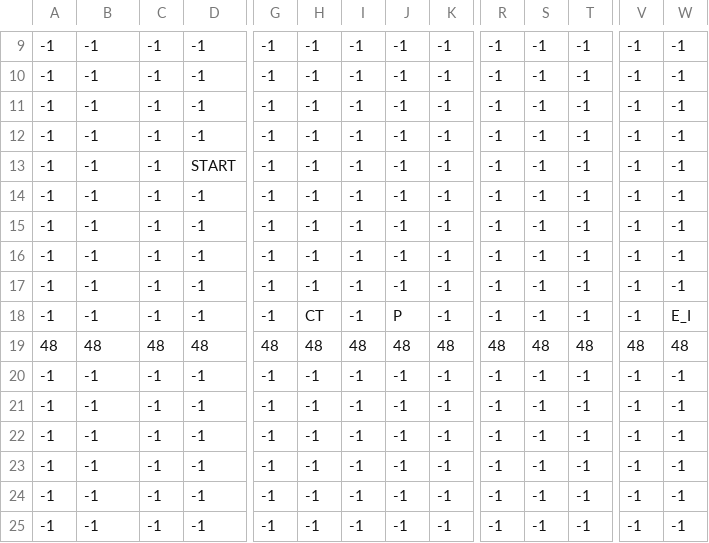
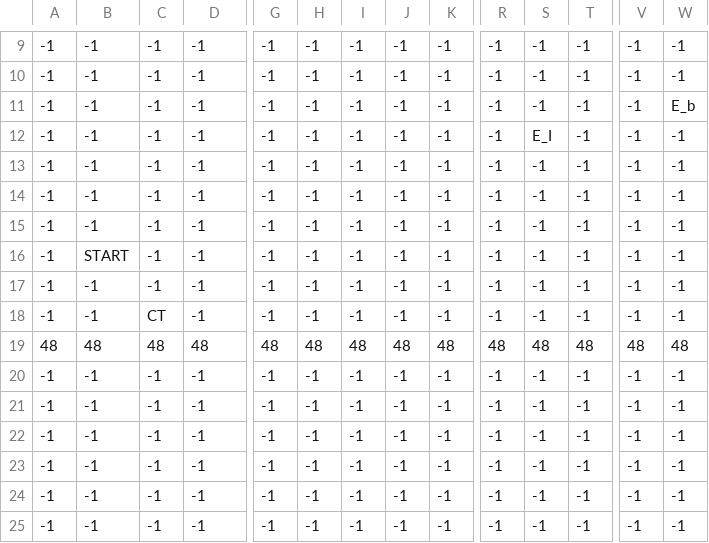
Before and after one commit to YashRL/shooting_2d_platformer, a CSV file: levels/editor_test.csv, drawn as a sheet; only a part is shown, gaps mark what is left out; removed rows and columns are numbered as before the commit, all else as after; rows hold the shown columns only; the diff names each change by its address in the sheet, - before the commit and + after, or states it on an @@ line.

```diff
--- a/levels/editor_test.csv
+++ b/levels/editor_test.csv
-W11: -1
+W11: E_b
-S12: -1
+S12: E_I
-row 13: -1 | -1 | -1 | START | -1 | -1 | -1 | -1 | -1 | -1 | -1 | -1 | -1 | -1
+row 16: -1 | START | -1 | -1 | -1 | -1 | -1 | -1 | -1 | -1 | -1 | -1 | -1 | -1
-C18: -1
+C18: CT
-H18: CT
+H18: -1
-J18: P
+J18: -1
-W18: E_I
+W18: -1
```
Also changed, not shown: 6 other files.
